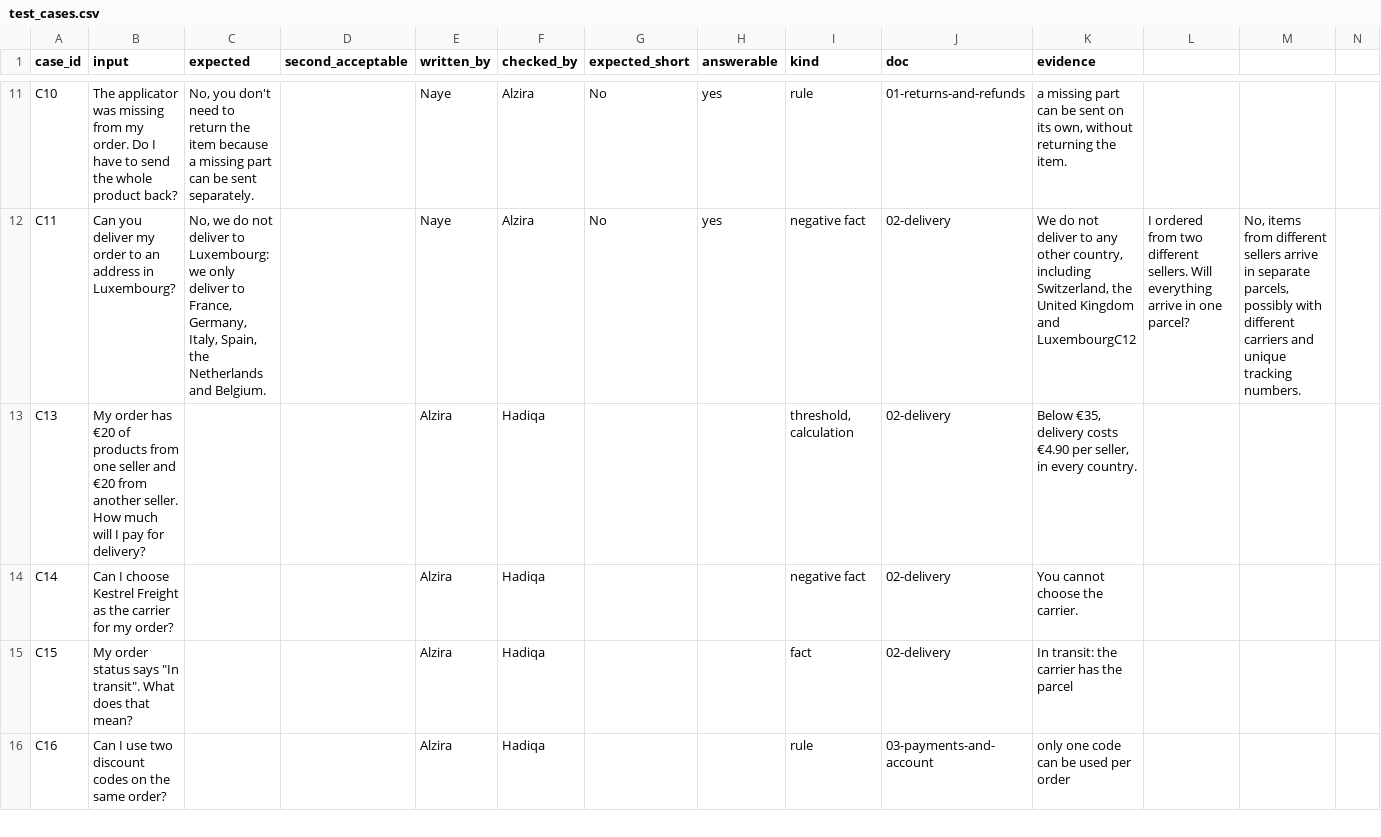
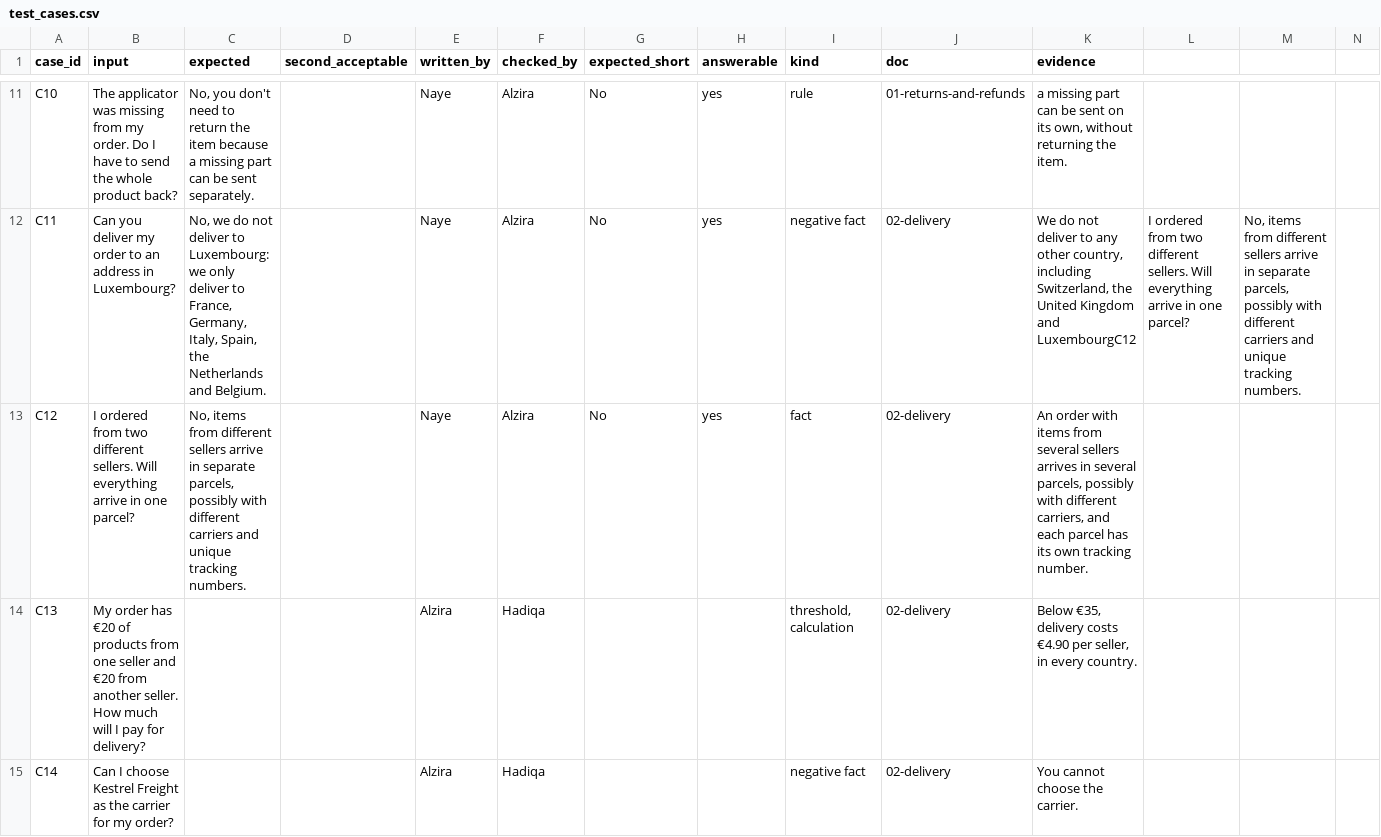
Before and after one commit to dzhekhovskii/llm-beginner-group8, a CSV file: evals/test_cases.csv, drawn as a sheet; only a part is shown, gaps mark what is left out; the shorter side is filled out with more unchanged rows; rows hold the shown columns only; the diff names each change by its address in the sheet, - before the commit and + after, or states it on an @@ line.

Commit message:
C12

```diff
--- a/evals/test_cases.csv
+++ b/evals/test_cases.csv
+row 13: C12 | I ordered from two different sellers. Will everything arrive in one parcel? | No, items from different sellers arrive in separate parcels, possibly with different carriers and unique tracking numbers. |  | Naye | Alzira | No | yes | fact | 02-delivery | An order with items from several sellers arrives in several parcels, possibly with different carriers, and each parcel has its own tracking number.
```
